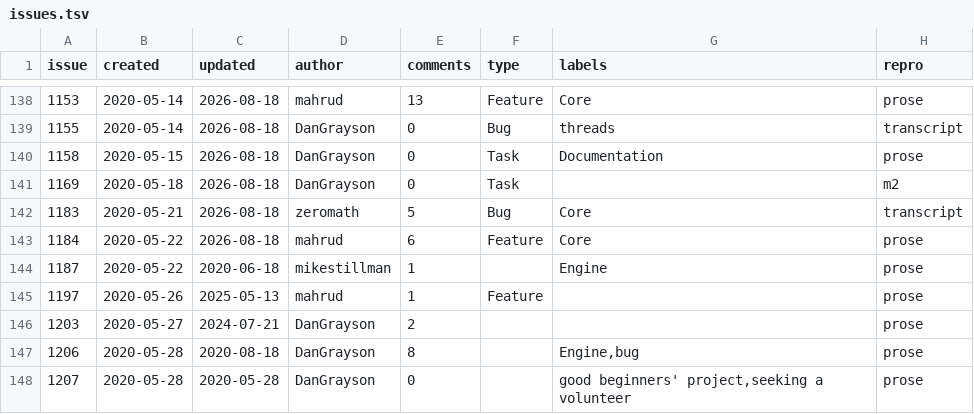
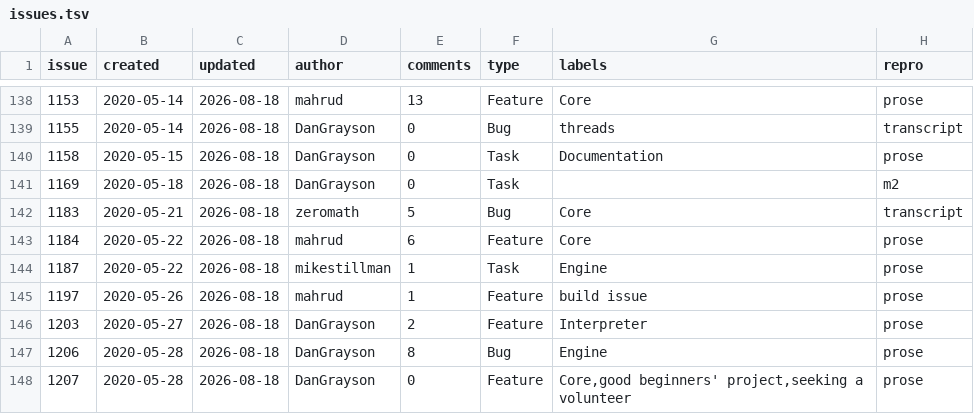
Before and after one commit to d-torrance/M2, a TSV file: bug-triage/issues.tsv, drawn as a sheet; only a part is shown, gaps mark what is left out; the diff covers the shown part only; the diff names each change by its address in the sheet, - before the commit and + after, or states it on an @@ line.

```diff
--- a/bug-triage/issues.tsv
+++ b/bug-triage/issues.tsv
-C144 (updated): 2020-06-18
+C144 (updated): 2026-08-18
-F144 (type): (empty)
+F144 (type): Task
-C145 (updated): 2025-05-13
+C145 (updated): 2026-08-18
-G145 (labels): (empty)
+G145 (labels): build issue
-C146 (updated): 2024-07-21
+C146 (updated): 2026-08-18
-F146 (type): (empty)
+F146 (type): Feature
-G146 (labels): (empty)
+G146 (labels): Interpreter
-C147 (updated): 2020-08-18
+C147 (updated): 2026-08-18
-F147 (type): (empty)
+F147 (type): Bug
-G147 (labels): Engine,bug
+G147 (labels): Engine
-C148 (updated): 2020-05-28
+C148 (updated): 2026-08-18
-F148 (type): (empty)
+F148 (type): Feature
-G148 (labels): good beginners' project,seeking…
+G148 (labels): Core,good beginners' project,seeking…
```
Also changed, not shown: 1 removed row and 8 edited cells elsewhere in this file, bug-triage/applied.tsv, bug-triage/approved.tsv, 1 other file.
